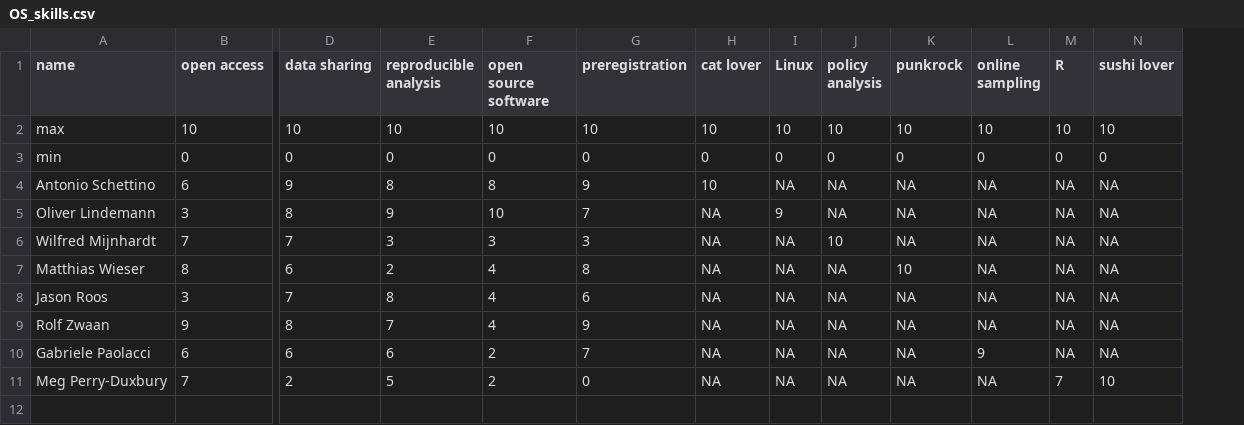
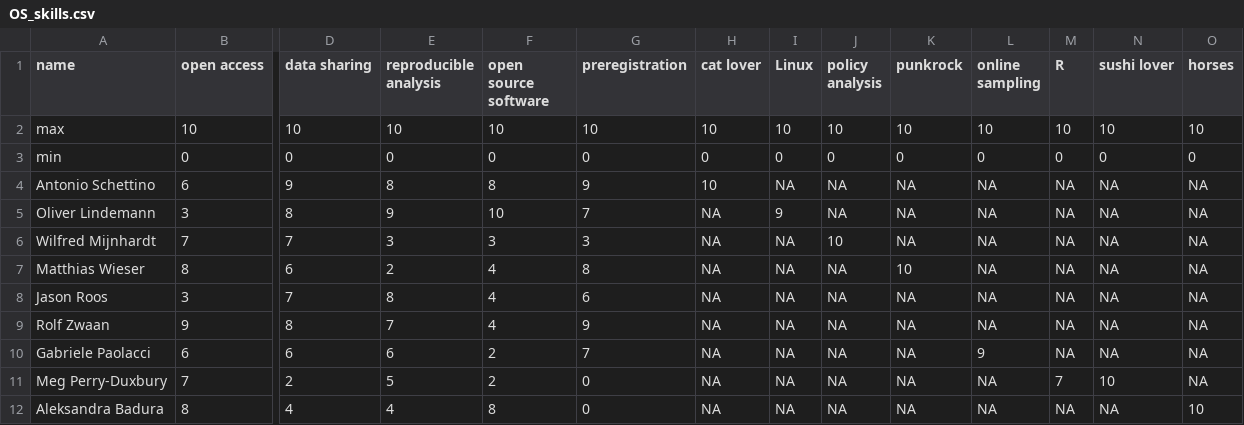
Before and after one commit to osc-rotterdam/osc-rotterdam.github.io, a CSV file: content/post/OS_skills.csv, drawn as a sheet; only a part is shown, gaps mark what is left out; rows hold the shown columns only; the diff names each change by its address in the sheet, - before the commit and + after, or states it on an @@ line.

Commit message:
OSCR Member: Aleksandra Badura

```diff
--- a/content/post/OS_skills.csv
+++ b/content/post/OS_skills.csv
+column O (horses), rows 2-11: 10 | 0 | NA | NA | NA | NA | NA | NA | NA | NA
+row 12: Aleksandra Badura | 8 | 4 | 4 | 8 | 0 | NA | NA | NA | NA | NA | NA | NA | 10
```
Also changed, not shown: 2 other files.
